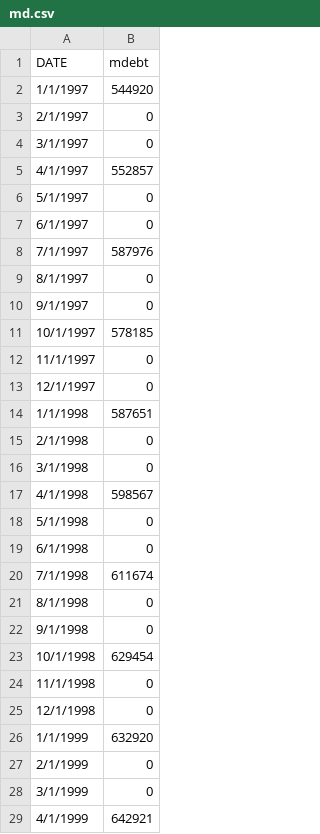
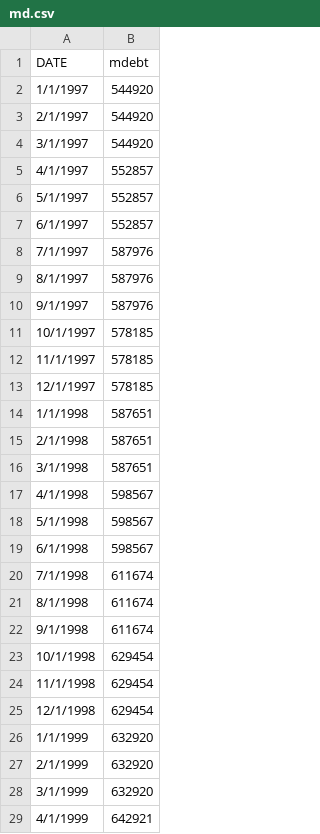
Before and after one commit to RWNoel09/First, a CSV file: FinalProject/md.csv, drawn as a sheet; only a part is shown; the diff covers the shown part only.

Commit message:
Update md.csv

```diff
--- a/FinalProject/md.csv
+++ b/FinalProject/md.csv
@@ -2,28 +2,28 @@ DATE,mdebt
 1/1/1997,544920
-2/1/1997,0
-3/1/1997,0
+2/1/1997,544920
+3/1/1997,544920
 4/1/1997,552857
-5/1/1997,0
-6/1/1997,0
+5/1/1997,552857
+6/1/1997,552857
 7/1/1997,587976
-8/1/1997,0
-9/1/1997,0
+8/1/1997,587976
+9/1/1997,587976
 10/1/1997,578185
-11/1/1997,0
-12/1/1997,0
+11/1/1997,578185
+12/1/1997,578185
 1/1/1998,587651
-2/1/1998,0
-3/1/1998,0
+2/1/1998,587651
+3/1/1998,587651
 4/1/1998,598567
-5/1/1998,0
-6/1/1998,0
+5/1/1998,598567
+6/1/1998,598567
 7/1/1998,611674
-8/1/1998,0
-9/1/1998,0
+8/1/1998,611674
+9/1/1998,611674
 10/1/1998,629454
-11/1/1998,0
-12/1/1998,0
+11/1/1998,629454
+12/1/1998,629454
 1/1/1999,632920
-2/1/1999,0
-3/1/1999,0
+2/1/1999,632920
+3/1/1999,632920
 4/1/1999,642921
```
Also changed, not shown: 94 edited cells elsewhere in this file.
